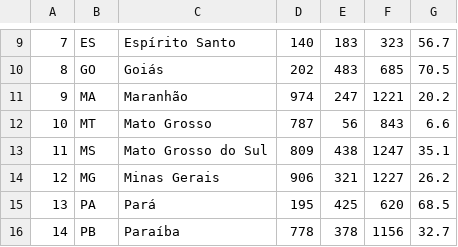
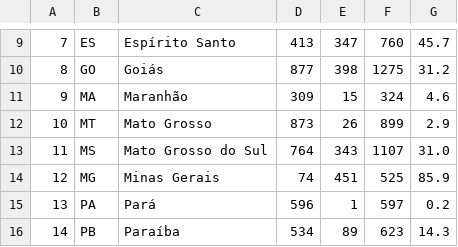
Before and after one commit to vanleiko/RedeGenomica, a CSV file: df-simulado.csv, drawn as a sheet; only a part is shown, gaps mark what is left out; the diff covers the shown part only.

Commit message:
Add files via upload

```diff
--- a/df-simulado.csv
+++ b/df-simulado.csv
@@ -9,8 +9,8 @@
-7,ES,Espírito Santo,140,183,323,56.7
-8,GO,Goiás,202,483,685,70.5
-9,MA,Maranhão,974,247,1221,20.2
-10,MT,Mato Grosso,787,56,843,6.6
-11,MS,Mato Grosso do Sul,809,438,1247,35.1
-12,MG,Minas Gerais,906,321,1227,26.2
-13,PA,Pará,195,425,620,68.5
-14,PB,Paraíba,778,378,1156,32.7
+7,ES,Espírito Santo,413,347,760,45.7
+8,GO,Goiás,877,398,1275,31.2
+9,MA,Maranhão,309,15,324,4.6
+10,MT,Mato Grosso,873,26,899,2.9
+11,MS,Mato Grosso do Sul,764,343,1107,31.0
+12,MG,Minas Gerais,74,451,525,85.9
+13,PA,Pará,596,1,597,0.2
+14,PB,Paraíba,534,89,623,14.3
```
Also changed, not shown: 1 added row, 1 removed row and 76 edited cells elsewhere in this file.
